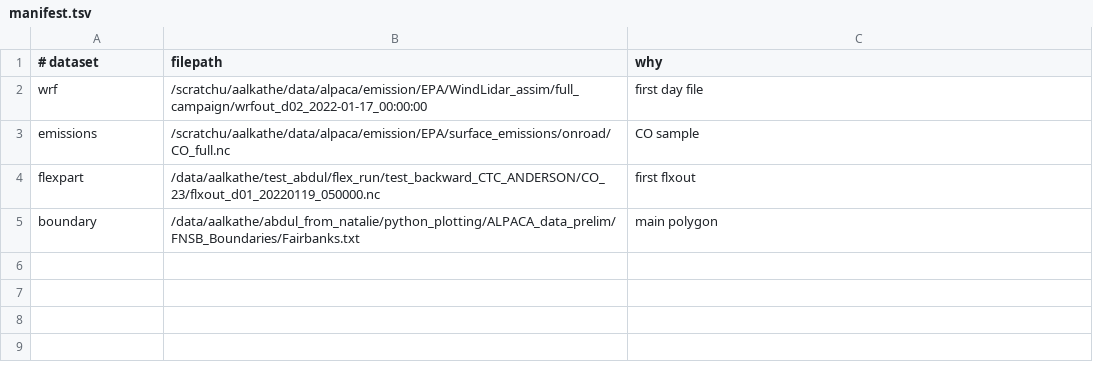
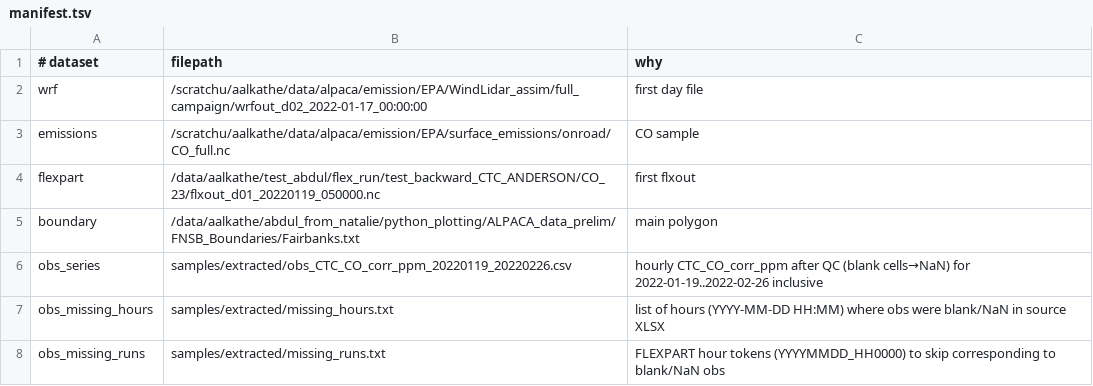
Before and after one commit to Abdulrahmann-98/nafa8, a TSV file: samples/manifest.tsv, drawn as a sheet.

Commit message:
Docs: clarify obs missing are blanks→NaN (no -9999); update manifest descriptions

```diff
--- a/samples/manifest.tsv
+++ b/samples/manifest.tsv
@@ -5 +5,4 @@ flexpart	/data/aalkathe/test_abdul/flex_run/test_backward_CTC_ANDERSON/CO_23/flx
 boundary	/data/aalkathe/abdul_from_natalie/python_plotting/ALPACA_data_prelim/FNSB_Boundaries/Fairbanks.txt	main polygon
+obs_series	samples/extracted/obs_CTC_CO_corr_ppm_20220119_20220226.csv	hourly CTC_CO_corr_ppm after QC (blank cells→NaN) for 2022-01-19..2022-02-26 inclusive
+obs_missing_hours	samples/extracted/missing_hours.txt	list of hours (YYYY-MM-DD HH:MM) where obs were blank/NaN in source XLSX
+obs_missing_runs	samples/extracted/missing_runs.txt	FLEXPART hour tokens (YYYYMMDD_HH0000) to skip corresponding to blank/NaN obs
```
